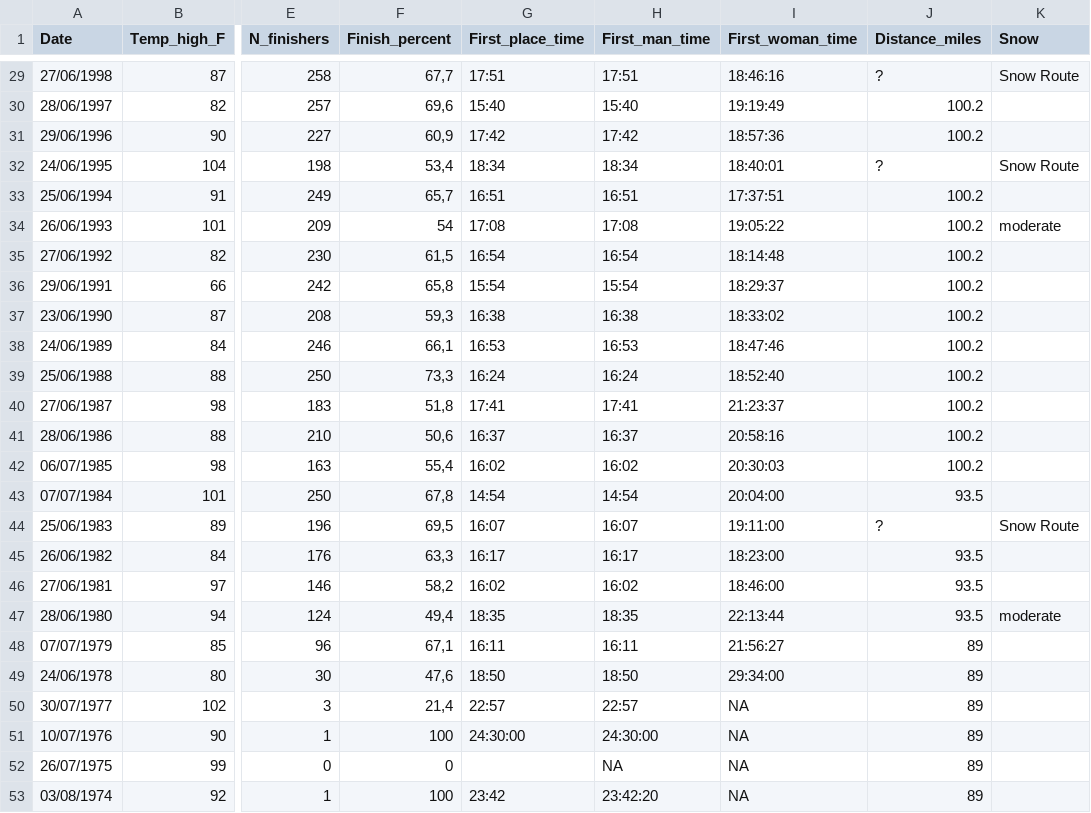
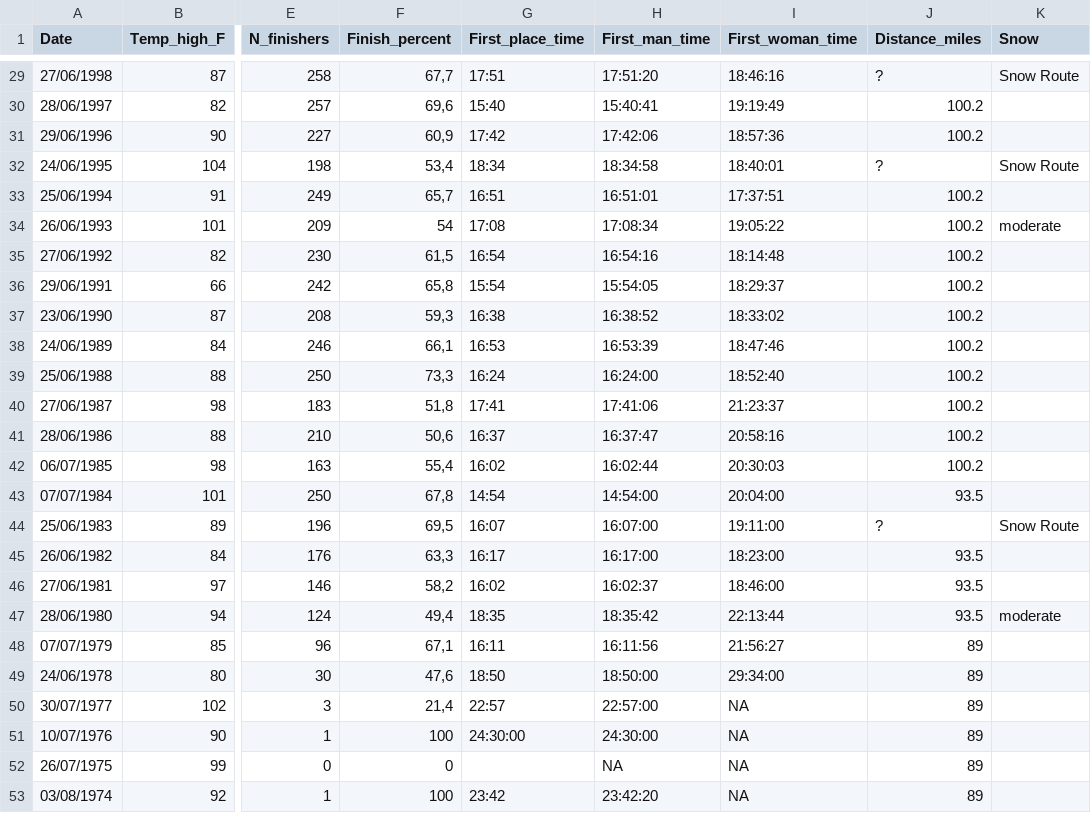
Before and after one commit to vpochic/Western_States_100, a CSV file: Data/WSER_temperature_finishers_data.csv, drawn as a sheet; only a part is shown, gaps mark what is left out; the diff covers the shown part only; the diff names each change by its address in the sheet, - before the commit and + after, or states it on an @@ line.

Commit message:
(last) update to dataset (fixing time formats)

```diff
--- a/Data/WSER_temperature_finishers_data.csv
+++ b/Data/WSER_temperature_finishers_data.csv
-H29 (First_man_time): 17:51
+H29 (First_man_time): 17:51:20
-H30 (First_man_time): 15:40
+H30 (First_man_time): 15:40:41
-H31 (First_man_time): 17:42
+H31 (First_man_time): 17:42:06
-H32 (First_man_time): 18:34
+H32 (First_man_time): 18:34:58
-H33 (First_man_time): 16:51
+H33 (First_man_time): 16:51:01
-H34 (First_man_time): 17:08
+H34 (First_man_time): 17:08:34
-H35 (First_man_time): 16:54
+H35 (First_man_time): 16:54:16
-H36 (First_man_time): 15:54
+H36 (First_man_time): 15:54:05
-H37 (First_man_time): 16:38
+H37 (First_man_time): 16:38:52
-H38 (First_man_time): 16:53
+H38 (First_man_time): 16:53:39
-H39 (First_man_time): 16:24
+H39 (First_man_time): 16:24:00
-H40 (First_man_time): 17:41
+H40 (First_man_time): 17:41:06
-H41 (First_man_time): 16:37
+H41 (First_man_time): 16:37:47
-H42 (First_man_time): 16:02
+H42 (First_man_time): 16:02:44
-H43 (First_man_time): 14:54
+H43 (First_man_time): 14:54:00
-H44 (First_man_time): 16:07
+H44 (First_man_time): 16:07:00
-H45 (First_man_time): 16:17
+H45 (First_man_time): 16:17:00
-H46 (First_man_time): 16:02
+H46 (First_man_time): 16:02:37
-H47 (First_man_time): 18:35
+H47 (First_man_time): 18:35:42
-H48 (First_man_time): 16:11
+H48 (First_man_time): 16:11:56
-H49 (First_man_time): 18:50
+H49 (First_man_time): 18:50:00
-H50 (First_man_time): 22:57
+H50 (First_man_time): 22:57:00
```
Also changed, not shown: 25 edited cells elsewhere in this file.
